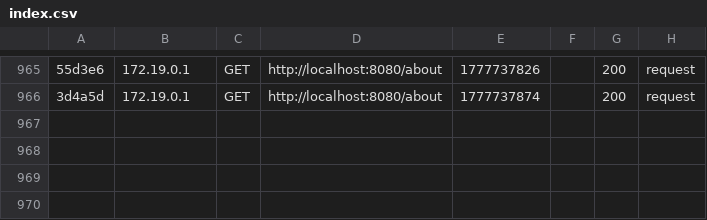
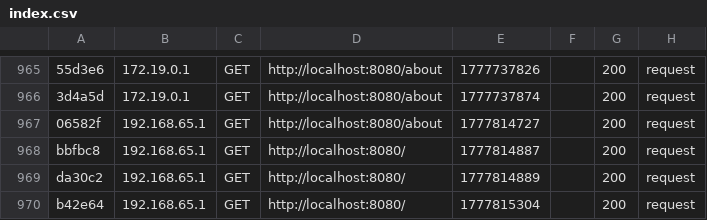
Before and after one commit to SanchezYoan/portfolio-V3, a CSV file: var/cache/dev/profiler/index.csv, drawn as a sheet; only a part is shown, gaps mark what is left out; the diff names each change by its address in the sheet, - before the commit and + after, or states it on an @@ line.

```diff
--- a/var/cache/dev/profiler/index.csv
+++ b/var/cache/dev/profiler/index.csv
+row 967: 06582f | 192.168.65.1 | GET | http://localhost:8080/about | 1777814727 |  | 200 | request
+row 968: bbfbc8 | 192.168.65.1 | GET | http://localhost:8080/ | 1777814887 |  | 200 | request
+row 969: da30c2 | 192.168.65.1 | GET | http://localhost:8080/ | 1777814889 |  | 200 | request
+row 970: b42e64 | 192.168.65.1 | GET | http://localhost:8080/ | 1777815304 |  | 200 | request
```
Also changed, not shown: 12 other files.
